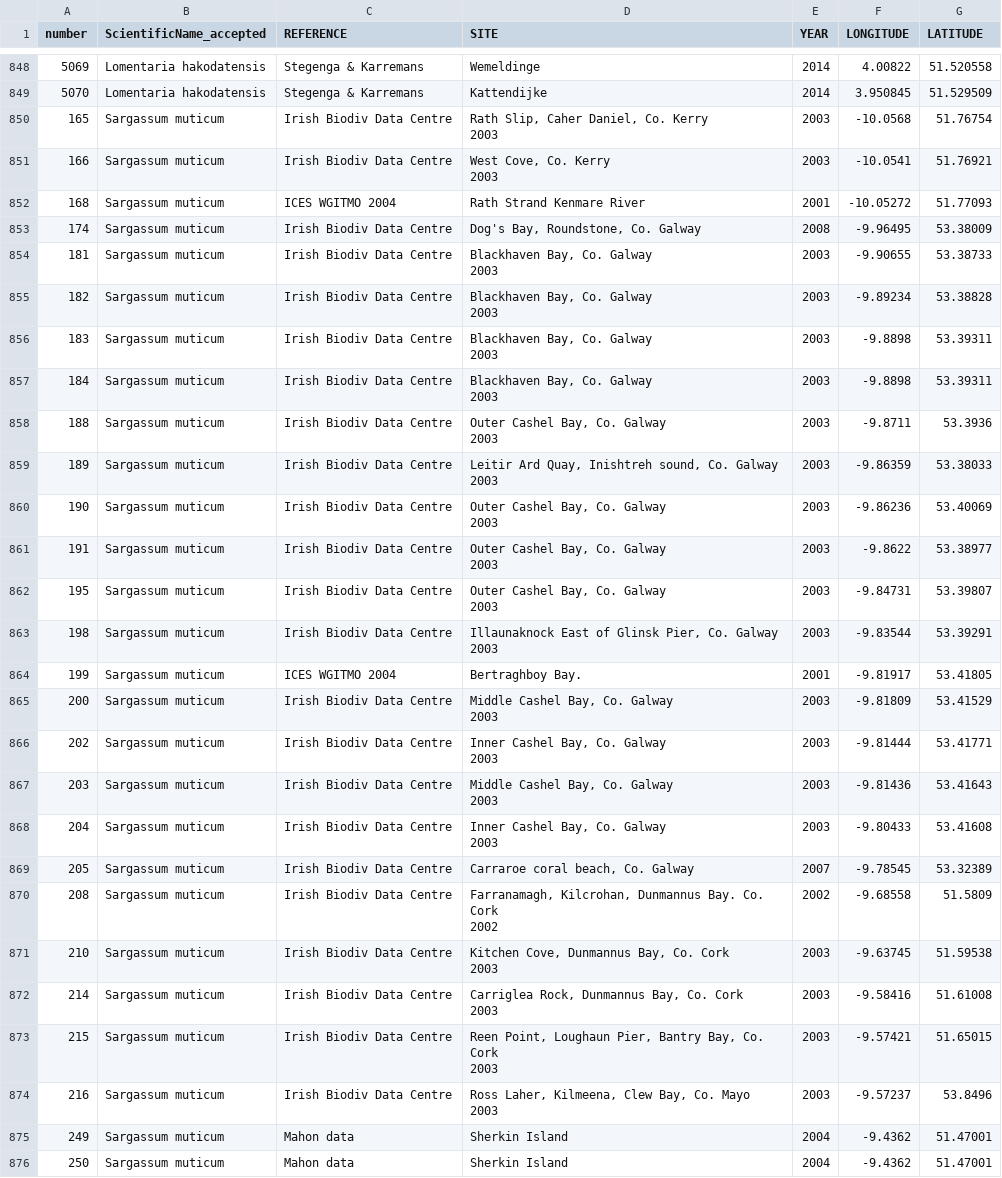
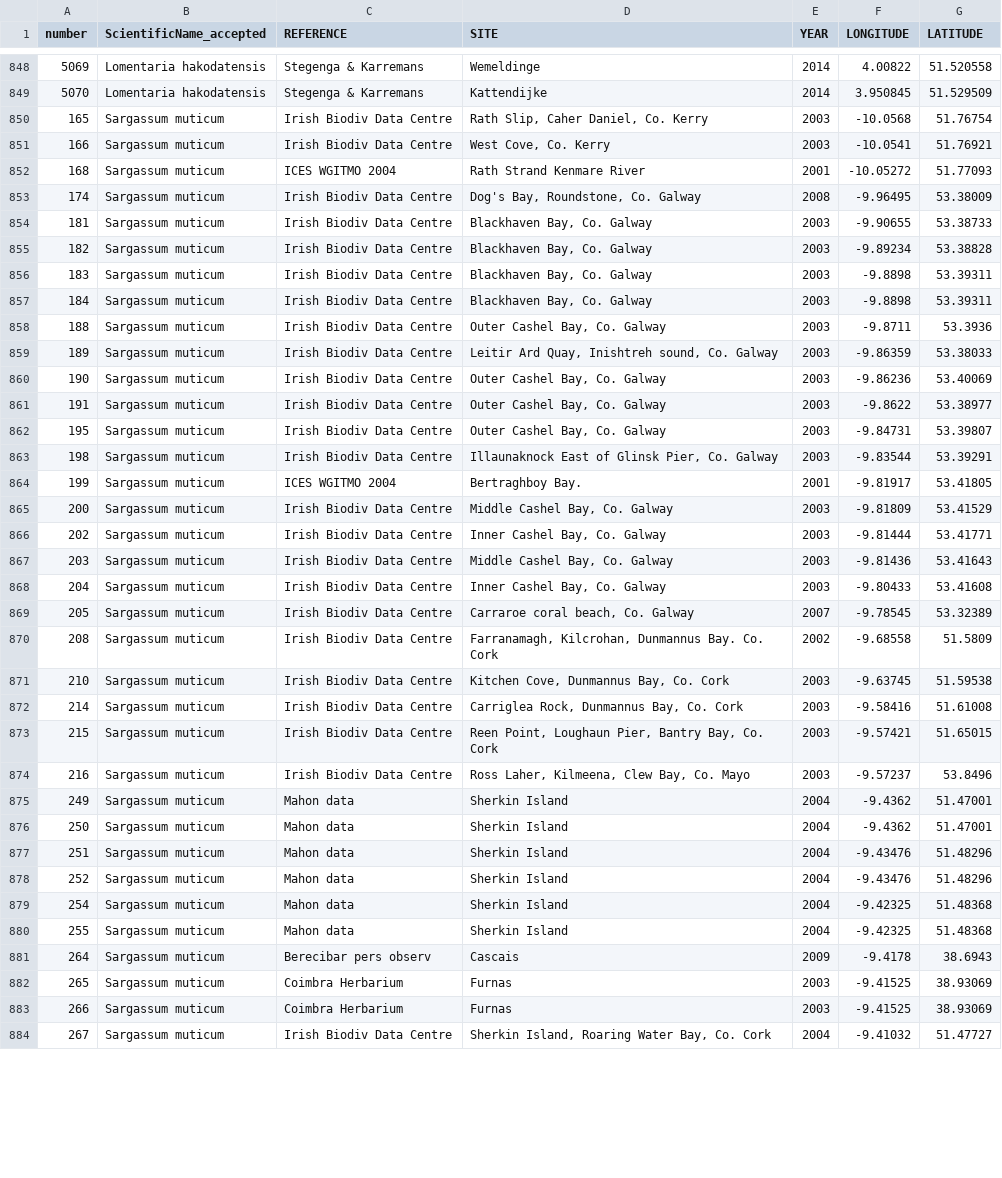
Before and after one commit to iobis/small-data, a CSV file: small-data/src/DataFixtures/occurrences.csv, drawn as a sheet; only a part is shown, gaps mark what is left out; the shorter side is filled out with more unchanged rows; the diff covers the shown part only.

```diff
--- a/small-data/src/DataFixtures/occurrences.csv
+++ b/small-data/src/DataFixtures/occurrences.csv
@@ -849,48 +849,27 @@ number;ScientificName_accepted;REFERENCE;SITE;YEAR;LONGITUDE;LATITUDE
 5070;Lomentaria hakodatensis;Stegenga & Karremans;Kattendijke;2014;3.950845;51.529509
-165;Sargassum muticum;Irish Biodiv Data Centre;"Rath Slip, Caher Daniel, Co. Kerry
- 2003";2003;-10.0568;51.76754
-166;Sargassum muticum;Irish Biodiv Data Centre;"West Cove, Co. Kerry
- 2003";2003;-10.0541;51.76921
+165;Sargassum muticum;Irish Biodiv Data Centre;Rath Slip, Caher Daniel, Co. Kerry;2003;-10.0568;51.76754
+166;Sargassum muticum;Irish Biodiv Data Centre;West Cove, Co. Kerry;2003;-10.0541;51.76921
 168;Sargassum muticum;ICES WGITMO 2004;Rath Strand Kenmare River;2001;-10.05272;51.77093
 174;Sargassum muticum;Irish Biodiv Data Centre;Dog's Bay, Roundstone, Co. Galway;2008;-9.96495;53.38009
-181;Sargassum muticum;Irish Biodiv Data Centre;"Blackhaven Bay, Co. Galway
- 2003";2003;-9.90655;53.38733
-182;Sargassum muticum;Irish Biodiv Data Centre;"Blackhaven Bay, Co. Galway
- 2003";2003;-9.89234;53.38828
-183;Sargassum muticum;Irish Biodiv Data Centre;"Blackhaven Bay, Co. Galway
- 2003";2003;-9.8898;53.39311
-184;Sargassum muticum;Irish Biodiv Data Centre;"Blackhaven Bay, Co. Galway
- 2003";2003;-9.8898;53.39311
-188;Sargassum muticum;Irish Biodiv Data Centre;"Outer Cashel Bay, Co. Galway
- 2003";2003;-9.8711;53.3936
-189;Sargassum muticum;Irish Biodiv Data Centre;"Leitir Ard Quay, Inishtreh sound, Co. Galway
- 2003";2003;-9.86359;53.38033
-190;Sargassum muticum;Irish Biodiv Data Centre;"Outer Cashel Bay, Co. Galway
- 2003";2003;-9.86236;53.40069
-191;Sargassum muticum;Irish Biodiv Data Centre;"Outer Cashel Bay, Co. Galway
- 2003";2003;-9.8622;53.38977
-195;Sargassum muticum;Irish Biodiv Data Centre;"Outer Cashel Bay, Co. Galway
- 2003";2003;-9.84731;53.39807
-198;Sargassum muticum;Irish Biodiv Data Centre;"Illaunaknock East of Glinsk Pier, Co. Galway
- 2003";2003;-9.83544;53.39291
+181;Sargassum muticum;Irish Biodiv Data Centre;Blackhaven Bay, Co. Galway;2003;-9.90655;53.38733
+182;Sargassum muticum;Irish Biodiv Data Centre;Blackhaven Bay, Co. Galway;2003;-9.89234;53.38828
+183;Sargassum muticum;Irish Biodiv Data Centre;Blackhaven Bay, Co. Galway;2003;-9.8898;53.39311
+184;Sargassum muticum;Irish Biodiv Data Centre;Blackhaven Bay, Co. Galway;2003;-9.8898;53.39311
+188;Sargassum muticum;Irish Biodiv Data Centre;Outer Cashel Bay, Co. Galway;2003;-9.8711;53.3936
+189;Sargassum muticum;Irish Biodiv Data Centre;Leitir Ard Quay, Inishtreh sound, Co. Galway;2003;-9.86359;53.38033
+190;Sargassum muticum;Irish Biodiv Data Centre;Outer Cashel Bay, Co. Galway;2003;-9.86236;53.40069
+191;Sargassum muticum;Irish Biodiv Data Centre;Outer Cashel Bay, Co. Galway;2003;-9.8622;53.38977
+195;Sargassum muticum;Irish Biodiv Data Centre;Outer Cashel Bay, Co. Galway;2003;-9.84731;53.39807
+198;Sargassum muticum;Irish Biodiv Data Centre;Illaunaknock East of Glinsk Pier, Co. Galway;2003;-9.83544;53.39291
 199;Sargassum muticum;ICES WGITMO 2004;Bertraghboy Bay.;2001;-9.81917;53.41805
-200;Sargassum muticum;Irish Biodiv Data Centre;"Middle Cashel Bay, Co. Galway
- 2003";2003;-9.81809;53.41529
-202;Sargassum muticum;Irish Biodiv Data Centre;"Inner Cashel Bay, Co. Galway
- 2003";2003;-9.81444;53.41771
-203;Sargassum muticum;Irish Biodiv Data Centre;"Middle Cashel Bay, Co. Galway
- 2003";2003;-9.81436;53.41643
-204;Sargassum muticum;Irish Biodiv Data Centre;"Inner Cashel Bay, Co. Galway
- 2003";2003;-9.80433;53.41608
+200;Sargassum muticum;Irish Biodiv Data Centre;Middle Cashel Bay, Co. Galway;2003;-9.81809;53.41529
+202;Sargassum muticum;Irish Biodiv Data Centre;Inner Cashel Bay, Co. Galway;2003;-9.81444;53.41771
+203;Sargassum muticum;Irish Biodiv Data Centre;Middle Cashel Bay, Co. Galway;2003;-9.81436;53.41643
+204;Sargassum muticum;Irish Biodiv Data Centre;Inner Cashel Bay, Co. Galway;2003;-9.80433;53.41608
 205;Sargassum muticum;Irish Biodiv Data Centre;Carraroe coral beach, Co. Galway;2007;-9.78545;53.32389
-208;Sargassum muticum;Irish Biodiv Data Centre;"Farranamagh, Kilcrohan, Dunmannus Bay. Co. Cork
- 2002";2002;-9.68558;51.5809
-210;Sargassum muticum;Irish Biodiv Data Centre;"Kitchen Cove, Dunmannus Bay, Co. Cork
- 2003";2003;-9.63745;51.59538
-214;Sargassum muticum;Irish Biodiv Data Centre;"Carriglea Rock, Dunmannus Bay, Co. Cork
- 2003";2003;-9.58416;51.61008
-215;Sargassum muticum;Irish Biodiv Data Centre;"Reen Point, Loughaun Pier, Bantry Bay, Co. Cork
- 2003";2003;-9.57421;51.65015
-216;Sargassum muticum;Irish Biodiv Data Centre;"Ross Laher, Kilmeena, Clew Bay, Co. Mayo
- 2003";2003;-9.57237;53.8496
+208;Sargassum muticum;Irish Biodiv Data Centre;Farranamagh, Kilcrohan, Dunmannus Bay. Co. Cork;2002;-9.68558;51.5809
+210;Sargassum muticum;Irish Biodiv Data Centre;Kitchen Cove, Dunmannus Bay, Co. Cork;2003;-9.63745;51.59538
+214;Sargassum muticum;Irish Biodiv Data Centre;Carriglea Rock, Dunmannus Bay, Co. Cork;2003;-9.58416;51.61008
+215;Sargassum muticum;Irish Biodiv Data Centre;Reen Point, Loughaun Pier, Bantry Bay, Co. Cork;2003;-9.57421;51.65015
+216;Sargassum muticum;Irish Biodiv Data Centre;Ross Laher, Kilmeena, Clew Bay, Co. Mayo;2003;-9.57237;53.8496
 249;Sargassum muticum;Mahon data;Sherkin Island;2004;-9.4362;51.47001
```
Also changed, not shown: 5 removed rows and 19 edited cells elsewhere in this file, 1 other file.
